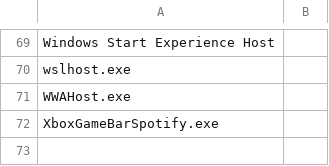
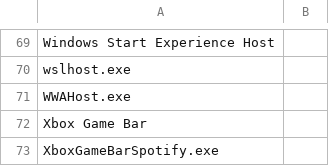
Before and after one commit to AndreasArvidsson/andreas-talon, a CSV file: misc/window_management/app_name_overrides.csv, drawn as a sheet; only a part is shown, gaps mark what is left out.

```diff
--- a/misc/window_management/app_name_overrides.csv
+++ b/misc/window_management/app_name_overrides.csv
@@ -71,2 +71,3 @@ wslhost.exe,
 WWAHost.exe,
+Xbox Game Bar,
 XboxGameBarSpotify.exe,
```
Also changed, not shown: 2 other files.
